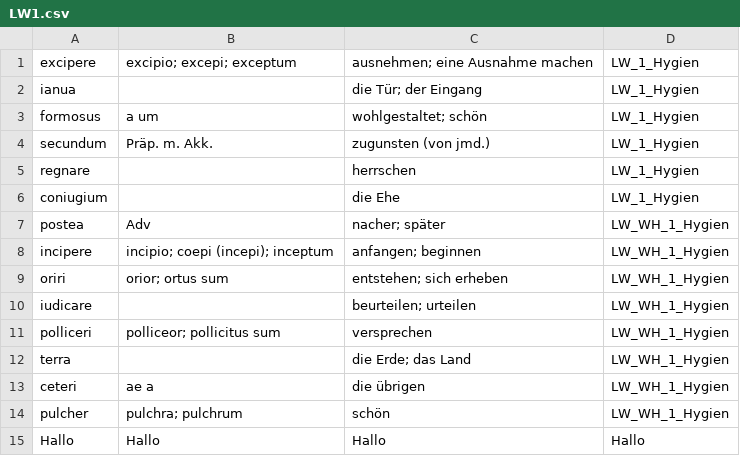
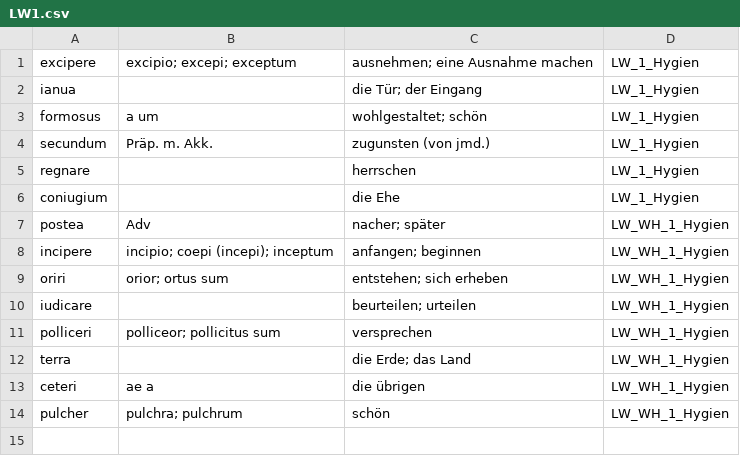
Before and after one commit to NickClass007/Navis-Salutaris, a CSV file: Woerter/LW1.csv, drawn as a sheet; the diff names each change by its address in the sheet, - before the commit and + after, or states it on an @@ line.

Commit message:
Update LW1.csv

```diff
--- a/Woerter/LW1.csv
+++ b/Woerter/LW1.csv
-row 15: Hallo | Hallo | Hallo | Hallo
```
